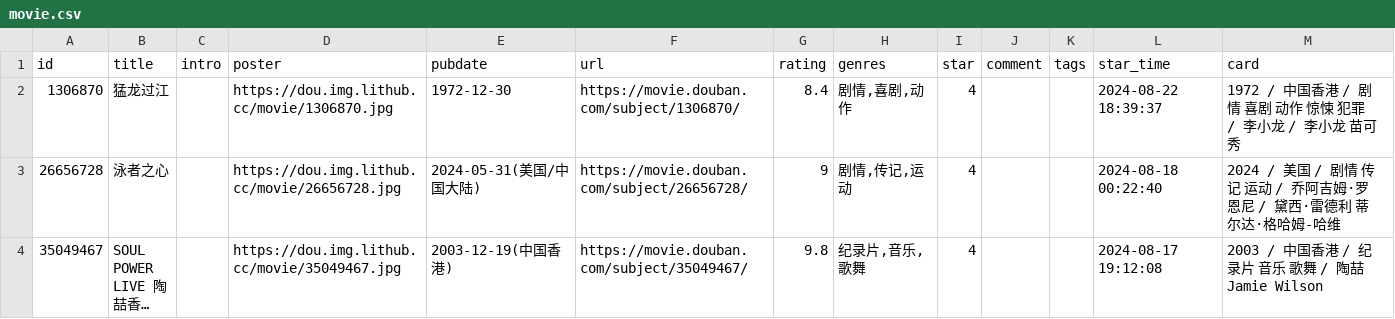
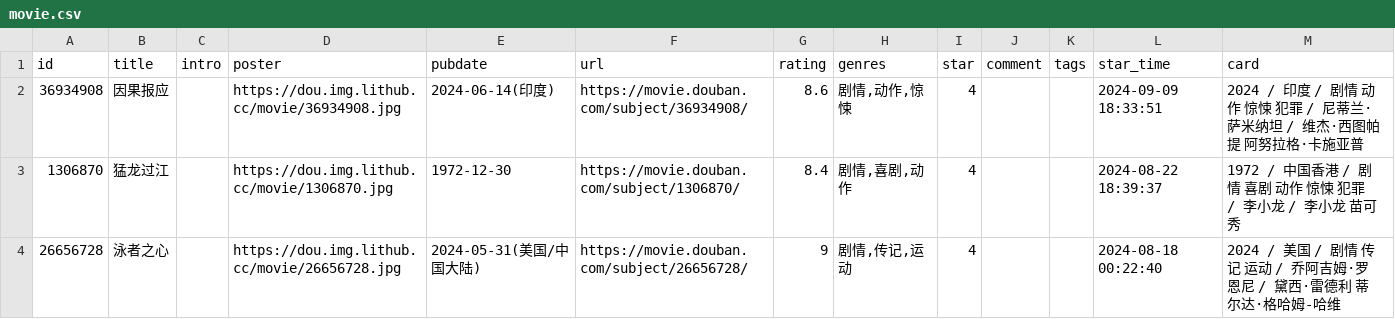
Before and after one commit to eliguoguo/elizen-blog, a CSV file: data/douban/movie.csv, drawn as a sheet; only a part is shown; the shorter side is filled out with more unchanged rows; long unchanged cells end in …; the diff names each change by its address in the sheet, - before the commit and + after, or states it on an @@ line.

Commit message:
chore: update douban data

```diff
--- a/data/douban/movie.csv
+++ b/data/douban/movie.csv
+row 2: 36934908 | 因果报应 |  | https://dou.img.lithub.cc/movie/36934908.jpg | 2024-06-14(印度) | https://movie.douban.com/subject/36934908/ | 8.6 | 剧情,动作,惊悚 | 4 |  |  | 2024-09-09 18:33:51 | 2024 / 印度 / 剧情 动作 惊悚 犯罪 / 尼蒂兰·萨米纳坦 / 维杰·西图帕提 阿努拉格·卡施亚普
```
